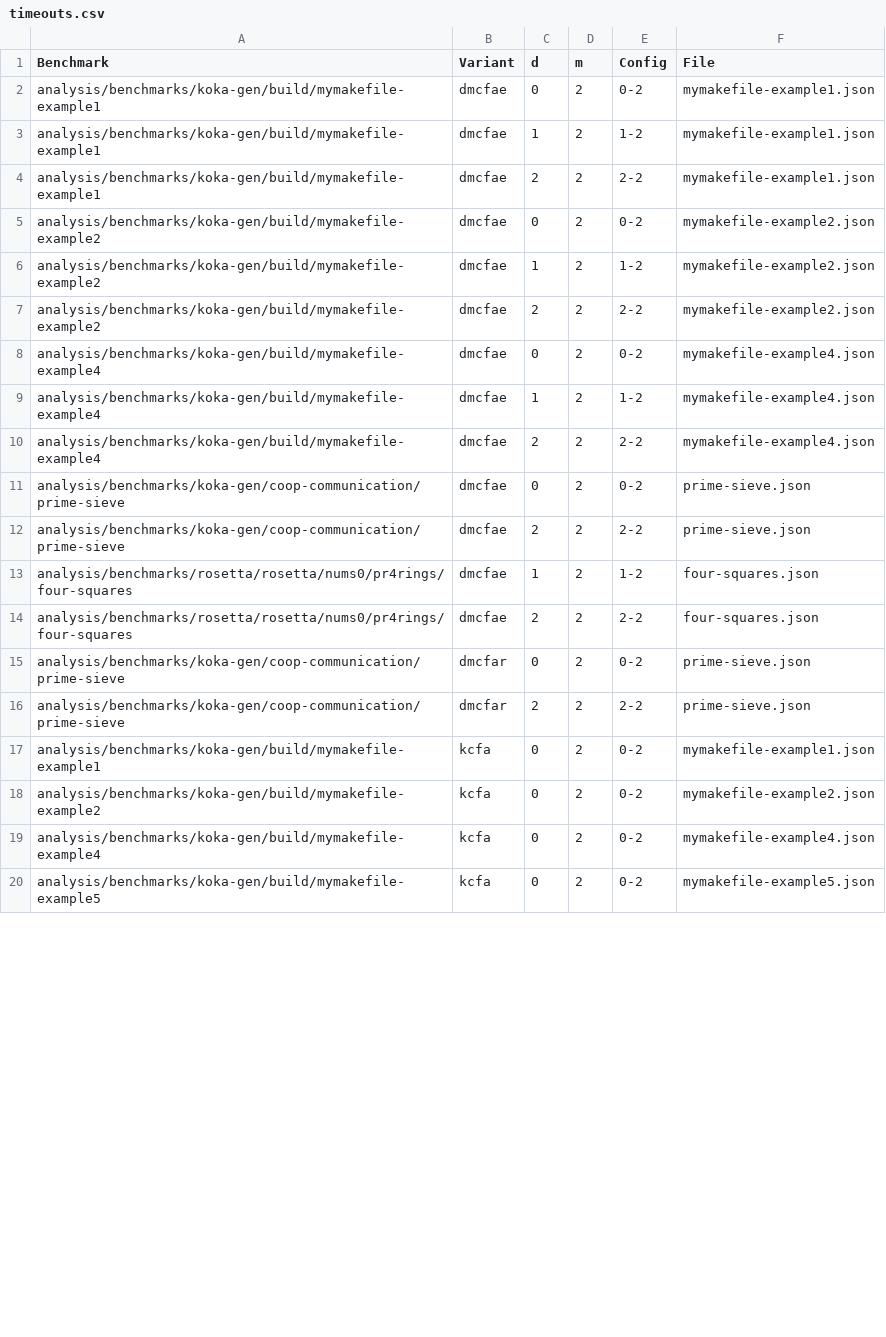
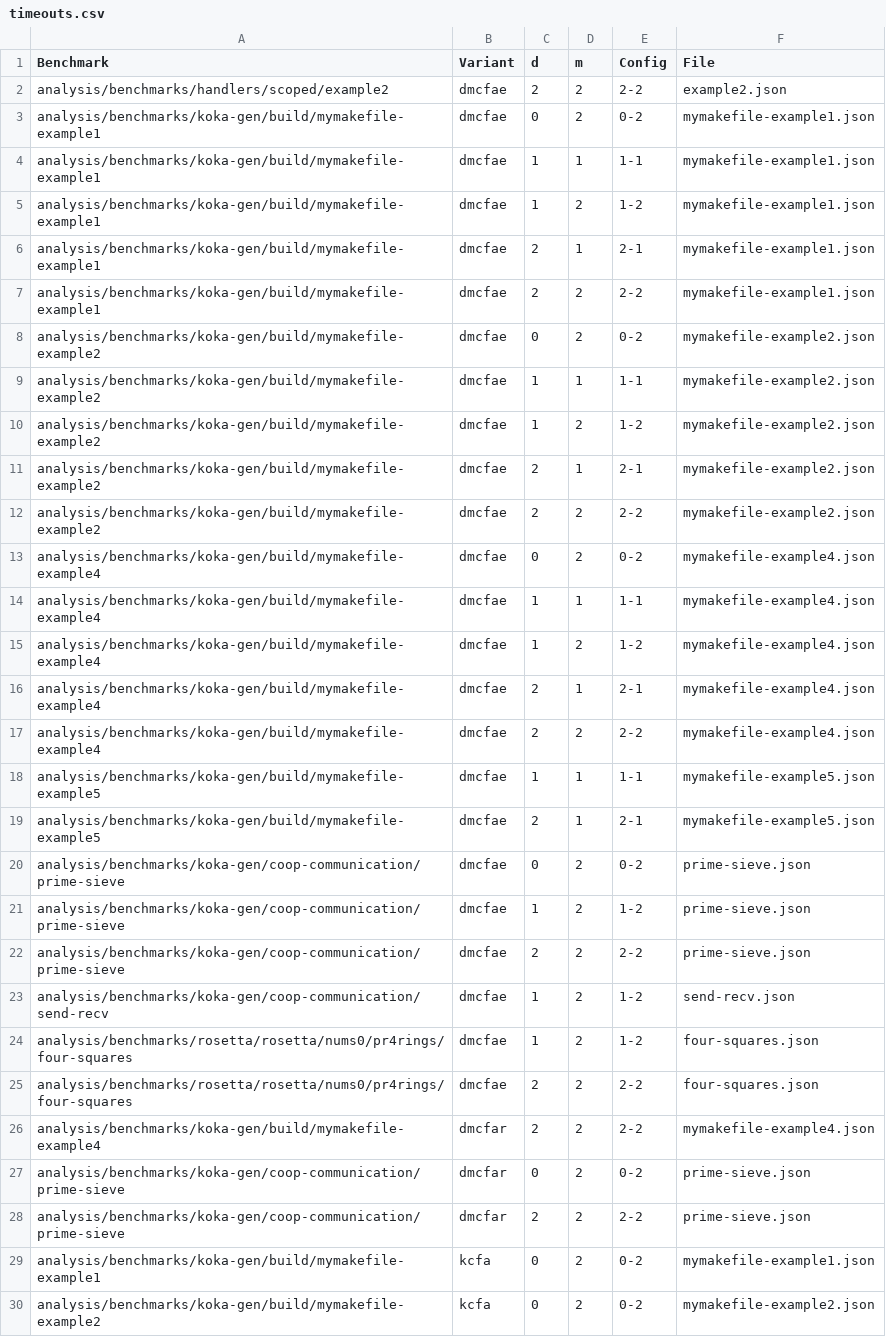
Before and after one commit to TimWhiting/koka, a CSV file: benchmarks/analysis/timeouts.csv, drawn as a sheet; only a part is shown; the shorter side is filled out with more unchanged rows; the diff covers the shown part only.

```diff
--- a/benchmarks/analysis/timeouts.csv
+++ b/benchmarks/analysis/timeouts.csv
@@ -1,15 +1,27 @@
 Benchmark,Variant,d,m,Config,File
+analysis/benchmarks/handlers/scoped/example2,dmcfae,2,2,2-2,example2.json
 analysis/benchmarks/koka-gen/build/mymakefile-example1,dmcfae,0,2,0-2,mymakefile-example1.json
+analysis/benchmarks/koka-gen/build/mymakefile-example1,dmcfae,1,1,1-1,mymakefile-example1.json
 analysis/benchmarks/koka-gen/build/mymakefile-example1,dmcfae,1,2,1-2,mymakefile-example1.json
+analysis/benchmarks/koka-gen/build/mymakefile-example1,dmcfae,2,1,2-1,mymakefile-example1.json
 analysis/benchmarks/koka-gen/build/mymakefile-example1,dmcfae,2,2,2-2,mymakefile-example1.json
 analysis/benchmarks/koka-gen/build/mymakefile-example2,dmcfae,0,2,0-2,mymakefile-example2.json
+analysis/benchmarks/koka-gen/build/mymakefile-example2,dmcfae,1,1,1-1,mymakefile-example2.json
 analysis/benchmarks/koka-gen/build/mymakefile-example2,dmcfae,1,2,1-2,mymakefile-example2.json
+analysis/benchmarks/koka-gen/build/mymakefile-example2,dmcfae,2,1,2-1,mymakefile-example2.json
 analysis/benchmarks/koka-gen/build/mymakefile-example2,dmcfae,2,2,2-2,mymakefile-example2.json
 analysis/benchmarks/koka-gen/build/mymakefile-example4,dmcfae,0,2,0-2,mymakefile-example4.json
+analysis/benchmarks/koka-gen/build/mymakefile-example4,dmcfae,1,1,1-1,mymakefile-example4.json
 analysis/benchmarks/koka-gen/build/mymakefile-example4,dmcfae,1,2,1-2,mymakefile-example4.json
+analysis/benchmarks/koka-gen/build/mymakefile-example4,dmcfae,2,1,2-1,mymakefile-example4.json
 analysis/benchmarks/koka-gen/build/mymakefile-example4,dmcfae,2,2,2-2,mymakefile-example4.json
+analysis/benchmarks/koka-gen/build/mymakefile-example5,dmcfae,1,1,1-1,mymakefile-example5.json
+analysis/benchmarks/koka-gen/build/mymakefile-example5,dmcfae,2,1,2-1,mymakefile-example5.json
 analysis/benchmarks/koka-gen/coop-communication/prime-sieve,dmcfae,0,2,0-2,prime-sieve.json
+analysis/benchmarks/koka-gen/coop-communication/prime-sieve,dmcfae,1,2,1-2,prime-sieve.json
 analysis/benchmarks/koka-gen/coop-communication/prime-sieve,dmcfae,2,2,2-2,prime-sieve.json
+analysis/benchmarks/koka-gen/coop-communication/send-recv,dmcfae,1,2,1-2,send-recv.json
 analysis/benchmarks/rosetta/rosetta/nums0/pr4rings/four-squares,dmcfae,1,2,1-2,four-squares.json
 analysis/benchmarks/rosetta/rosetta/nums0/pr4rings/four-squares,dmcfae,2,2,2-2,four-squares.json
+analysis/benchmarks/koka-gen/build/mymakefile-example4,dmcfar,2,2,2-2,mymakefile-example4.json
 analysis/benchmarks/koka-gen/coop-communication/prime-sieve,dmcfar,0,2,0-2,prime-sieve.json
```
Also changed, not shown: 1 removed row elsewhere in this file, 35 other files.
